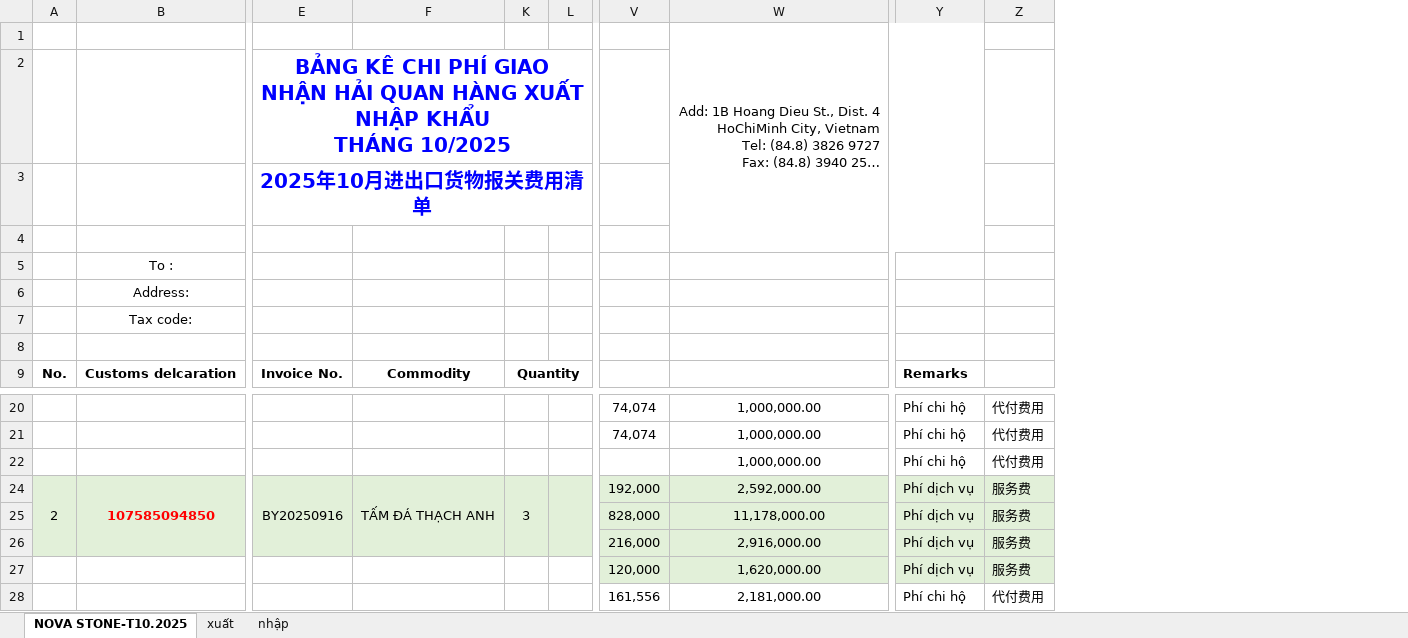
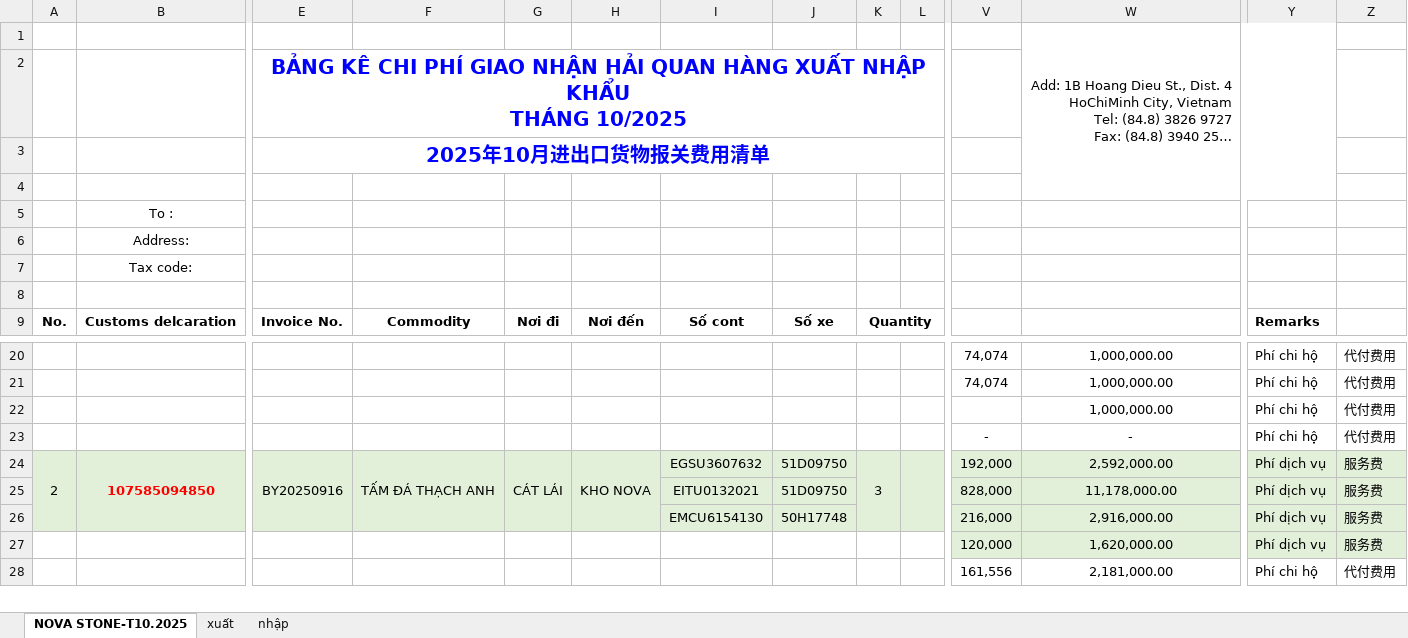
Before and after one commit to nguyenductrong1207/Tools, an Excel workbook: bang_ke/bly/BẢNG KÊ CÔNG NỢ-STONE-T10.25 - final.xlsx, sheet NOVA STONE-T10.2025, drawn as a sheet; only a part is shown, gaps mark what is left out; long unchanged cells end in …; values as stored, in another font and other column widths than the file's, no borders; charts and pictures and conditional formats not drawn; rows hold the shown columns only; the diff names each change by its address in the sheet, - before the commit and + after, or states it on an @@ line.

```diff
--- a/bang_ke/bly/BẢNG KÊ CÔNG NỢ-STONE-T10.25 - final.xlsx (sheet NOVA STONE-T10.2025)
+++ b/bang_ke/bly/BẢNG KÊ CÔNG NỢ-STONE-T10.25 - final.xlsx (sheet NOVA STONE-T10.2025)
@@ column G unhidden, row 9: Nơi đi; row 24: CÁT LÁI @@
@@ column H unhidden, row 9: Nơi đến; row 24: KHO NOVA @@
@@ column I unhidden, row 9: Số cont; rows 24-26: EGSU3607632 | EITU0132021 | EMCU6154130 @@
@@ column J unhidden, row 9: Số xe; rows 24-26: 51D09750 | 51D09750 | 50H17748 @@
@@ row 23 unhidden:  |  |  |  |  |  |  |  |  |  | - | - | Phí chi hộ | 代付费用 @@
```
Also changed, not shown: bang_ke/bly/BẢNG KÊ CÔNG NỢ-STONE-T10.25 - Sample.xlsx, 7 other files.
